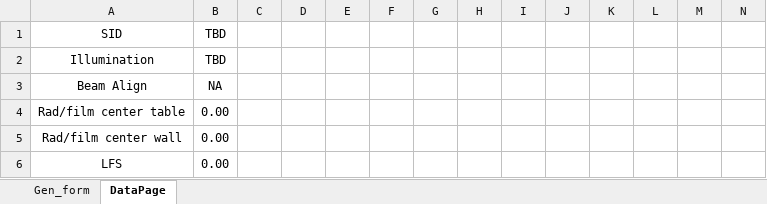
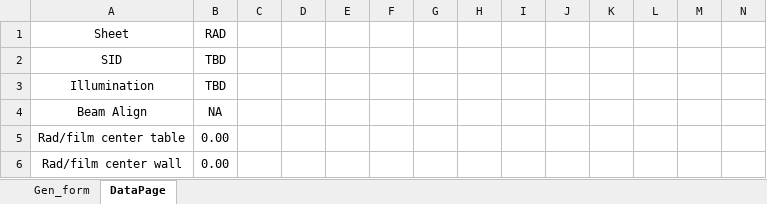
Before and after one commit to imabug/EquipTestingSpreadsheets, an Excel workbook: MUSCGen_form.xlsx, sheet DataPage, drawn as a sheet; only a part is shown; the shorter side is filled out with more unchanged rows; values as stored, in another font and other column widths than the file's, no borders; rows hold the shown columns only; the diff names each change by its address in the sheet, - before the commit and + after, or states it on an @@ line.

```diff
--- a/MUSCGen_form.xlsx (sheet DataPage)
+++ b/MUSCGen_form.xlsx (sheet DataPage)
+row 1: Sheet | RAD
```
Also changed, not shown: MUSCMammoSiemens.xlsx, 3 other files.
